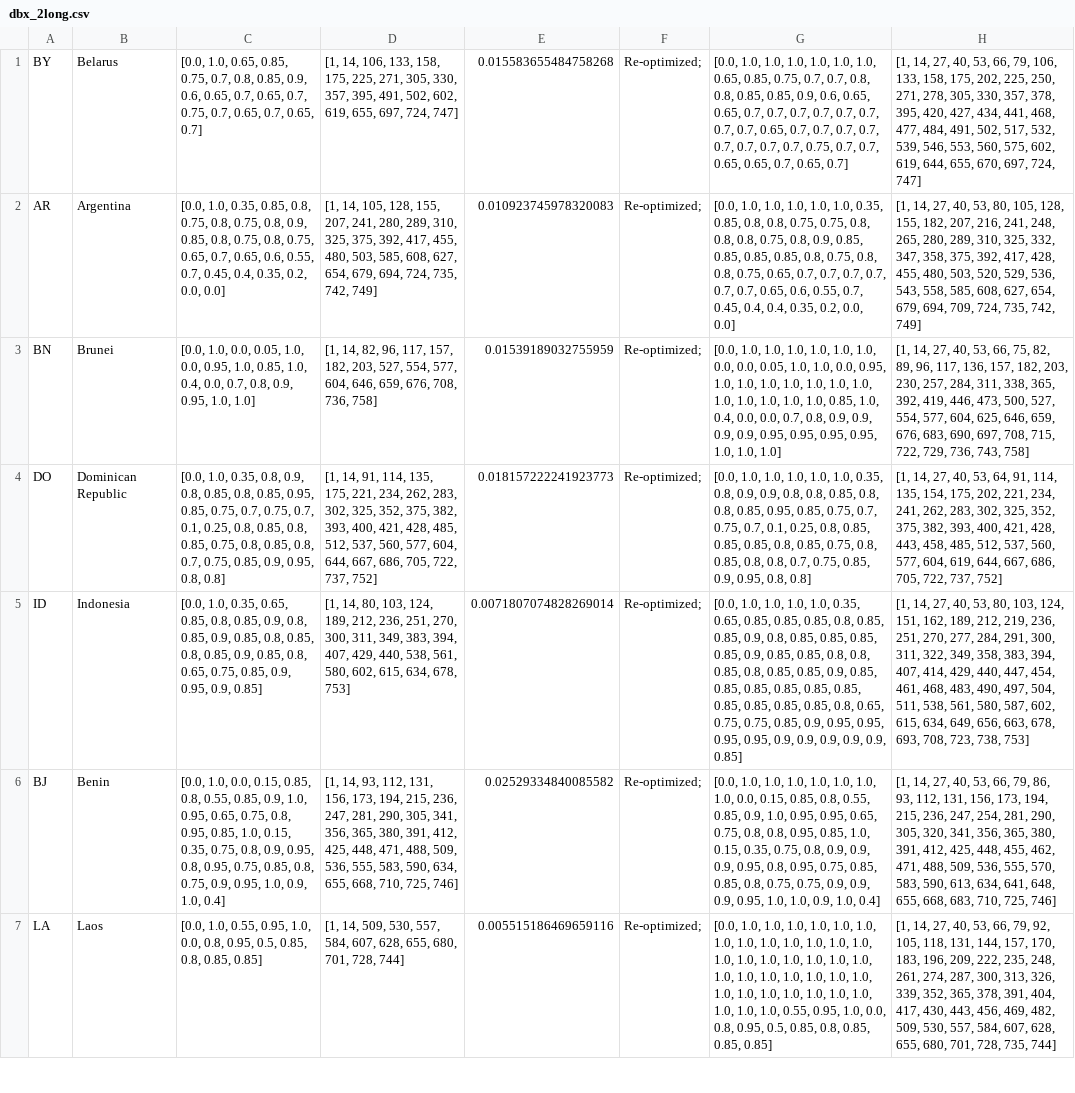
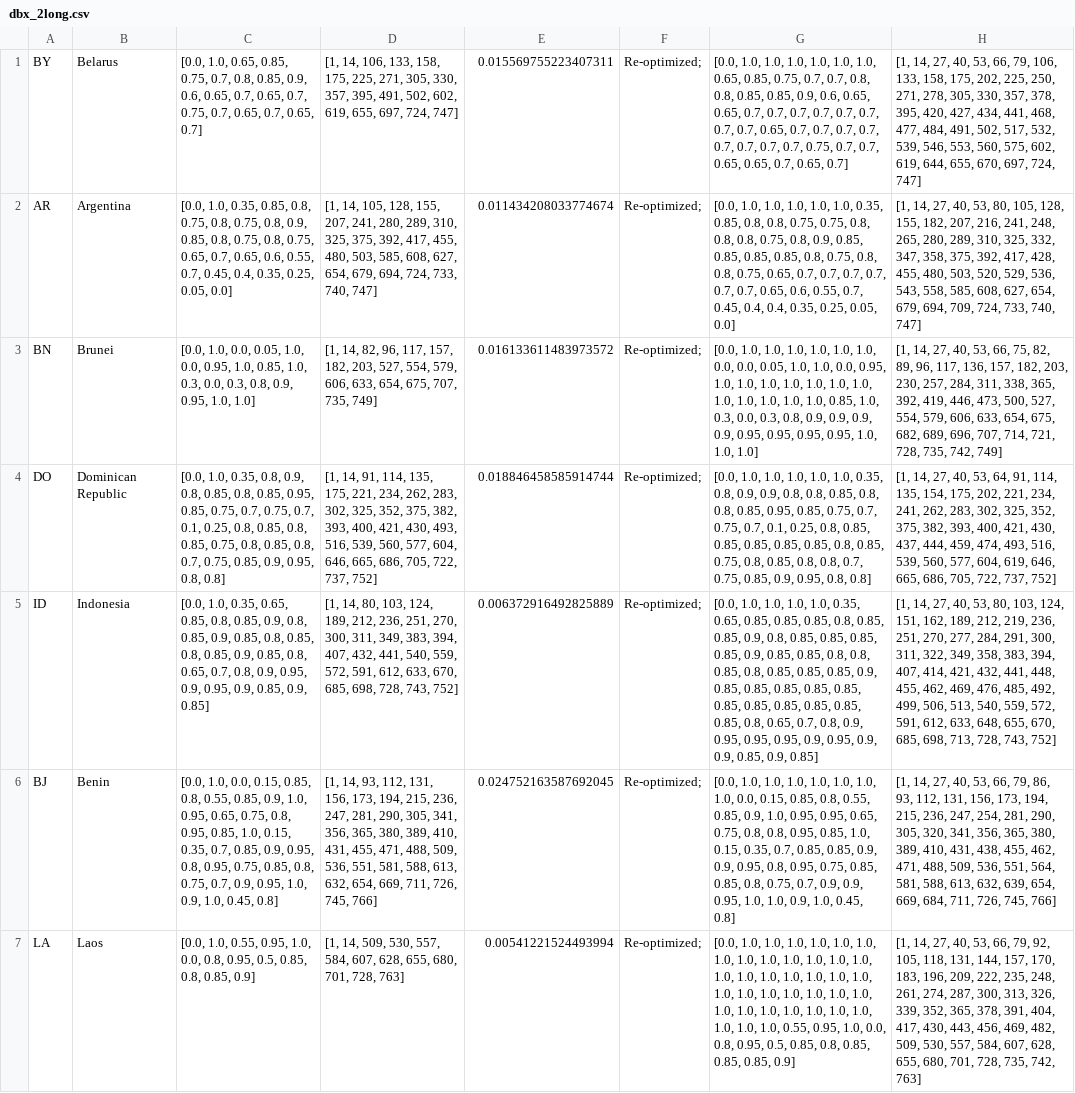
Before and after one commit to BlueBrain/covid-19-find, a CSV file: api/covid19find/simulation/results/dbx_2long.csv, drawn as a sheet; only a part is shown; the diff covers the shown part only; the diff names each change by its address in the sheet, - before the commit and + after, or states it on an @@ line.

Commit message:
Doubled all values in max_betas file

```diff
--- a/api/covid19find/simulation/results/dbx_2long.csv
+++ b/api/covid19find/simulation/results/dbx_2long.csv
-E1: 0.015583655484758268
+E1: 0.015569755223407311
-C2: …0.4, 0.35, 0.2, 0.0, 0.0]
+C2: …0.4, 0.35, 0.25, 0.05, 0.0]
-D2: …694, 724, 735, 742, 749]
+D2: …694, 724, 733, 740, 747]
-E2: 0.010923745978320083
+E2: 0.011434208033774674
-G2: …0.4, 0.35, 0.2, 0.0, 0.0]
+G2: …0.4, 0.35, 0.25, 0.05, 0.0]
-H2: …709, 724, 735, 742, 749]
+H2: …709, 724, 733, 740, 747]
-C3: …0.85, 1.0, 0.4, 0.0, 0.7, 0.8, 0.9,…
+C3: …0.85, 1.0, 0.3, 0.0, 0.3, 0.8, 0.9,…
-D3: …527, 554, 577, 604, 646, 659, 676, 708, 736, 758]
+D3: …527, 554, 579, 606, 633, 654, 675, 707, 735, 749]
-E3: 0.01539189032755959
+E3: 0.016133611483973572
-G3: …0.85, 1.0, 0.4, 0.0, 0.0, 0.7, 0.8, 0.9,…
+G3: …0.85, 1.0, 0.3, 0.0, 0.3, 0.8, 0.9,…
-H3: …527, 554, 577, 604, 625, 646, 659, 676, 683, 690, 697, 708, 715, 722, 729, 736, 743, 758]
+H3: …527, 554, 579, 606, 633, 654, 675, 682, 689, 696, 707, 714, 721, 728, 735, 742, 749]
-D4: …400, 421, 428, 485, 512, 537, 560, 577, 604, 644, 667, 686, 705,…
+D4: …400, 421, 430, 493, 516, 539, 560, 577, 604, 646, 665, 686, 705,…
-E4: 0.018157222241923773
+E4: 0.018846458585914744
-G4: …0.85, 0.85, 0.8, 0.85,…
+G4: …0.85, 0.85, 0.85, 0.85, 0.8, 0.85,…
-H4: …400, 421, 428, 443, 458, 485, 512, 537, 560, 577, 604, 619, 644, 667, 686, 705,…
+H4: …400, 421, 430, 437, 444, 459, 474, 493, 516, 539, 560, 577, 604, 619, 646, 665, 686, 705,…
-C5: …0.8, 0.65, 0.75, 0.85, 0.9, 0.95, 0.9, 0.85]
+C5: …0.8, 0.65, 0.7, 0.8, 0.9, 0.95, 0.9, 0.95, 0.9, 0.85, 0.9, 0.85]
-D5: …394, 407, 429, 440, 538, 561, 580, 602, 615, 634, 678, 753]
+D5: …394, 407, 432, 441, 540, 559, 572, 591, 612, 633, 670, 685, 698, 728, 743, 752]
-E5: 0.0071807074828269014
+E5: 0.006372916492825889
-G5: …0.85, 0.85, 0.9, 0.85, 0.85, 0.85, 0.85, 0.85, 0.85, 0.85, 0.85, 0.85, 0.85, 0.8, 0.65, 0.75, 0.75, 0.85, 0.9, 0.95, 0.95, 0.95, 0.95, 0.9, 0.9, 0.9, 0.9, 0.9, 0.85]
+G5: …0.85, 0.85, 0.85, 0.9, 0.85, 0.85, 0.85, 0.85, 0.85, 0.85, 0.85, 0.85, 0.85, 0.85, 0.85, 0.8, 0.65, 0.7, 0.8, 0.9, 0.95, 0.95, 0.95, 0.9, 0.95, 0.9, 0.9, 0.85, 0.9, 0.85]
-H5: …407, 414, 429, 440, 447, 454, 461, 468, 483, 490, 497, 504, 511, 538, 561, 580, 587, 602, 615, 634, 649, 656, 663, 678, 693, 708, 723, 738, 753]
+H5: …407, 414, 421, 432, 441, 448, 455, 462, 469, 476, 485, 492, 499, 506, 513, 540, 559, 572, 591, 612, 633, 648, 655, 670, 685, 698, 713, 728, 743, 752]
-C6: …0.15, 0.35, 0.75, 0.8, 0.9, 0.95, 0.8, 0.95, 0.75, 0.85, 0.8, 0.75, 0.9, 0.95, 1.0, 0.9, 1.0, 0.4]
+C6: …0.15, 0.35, 0.7, 0.85, 0.9, 0.95, 0.8, 0.95, 0.75, 0.85, 0.8, 0.75, 0.7, 0.9, 0.95, 1.0, 0.9, 1.0, 0.45, 0.8]
-D6: …365, 380, 391, 412, 425, 448, 471, 488, 509, 536, 555, 583, 590, 634, 655, 668, 710, 725, 746]
+D6: …365, 380, 389, 410, 431, 455, 471, 488, 509, 536, 551, 581, 588, 613, 632, 654, 669, 711, 726, 745, 766]
-E6: 0.02529334840085582
+E6: 0.024752163587692045
-G6: …0.15, 0.35, 0.75, 0.8, 0.9, 0.9, 0.9, 0.95, 0.8, 0.95, 0.75, 0.85, 0.85, 0.8, 0.75, 0.75, 0.9, 0.9, 0.9, 0.95, 1.0, 1.0, 0.9, 1.0, 0.4]
+G6: …0.15, 0.35, 0.7, 0.85, 0.85, 0.9, 0.9, 0.95, 0.8, 0.95, 0.75, 0.85, 0.85, 0.8, 0.75, 0.7, 0.9, 0.9, 0.95, 1.0, 1.0, 0.9, 1.0, 0.45, 0.8]
-H6: …365, 380, 391, 412, 425, 448, 455, 462, 471, 488, 509, 536, 555, 570, 583, 590, 613, 634, 641, 648, 655, 668, 683, 710, 725, 746]
+H6: …365, 380, 389, 410, 431, 438, 455, 462, 471, 488, 509, 536, 551, 564, 581, 588, 613, 632, 639, 654, 669, 684, 711, 726, 745, 766]
-C7: …0.8, 0.85, 0.85]
+C7: …0.8, 0.85, 0.9]
-D7: …701, 728, 744]
+D7: …701, 728, 763]
-E7: 0.005515186469659116
+E7: 0.00541221524493994
-G7: …0.85, 0.85, 0.85]
+G7: …0.85, 0.85, 0.85, 0.9]
-H7: …728, 735, 744]
+H7: …728, 735, 742, 763]
```
Also changed, not shown: 7 removed rows and 16 edited cells elsewhere in this file, api/covid19find/simulation/results/dbx_1long.csv, api/covid19find/simulation/results/dbx_3long.csv, 20 other files.
